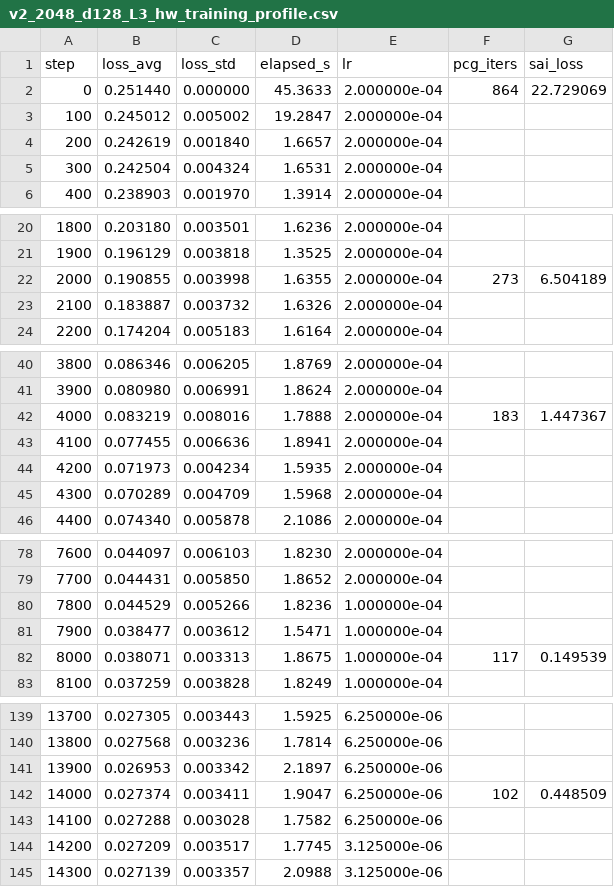
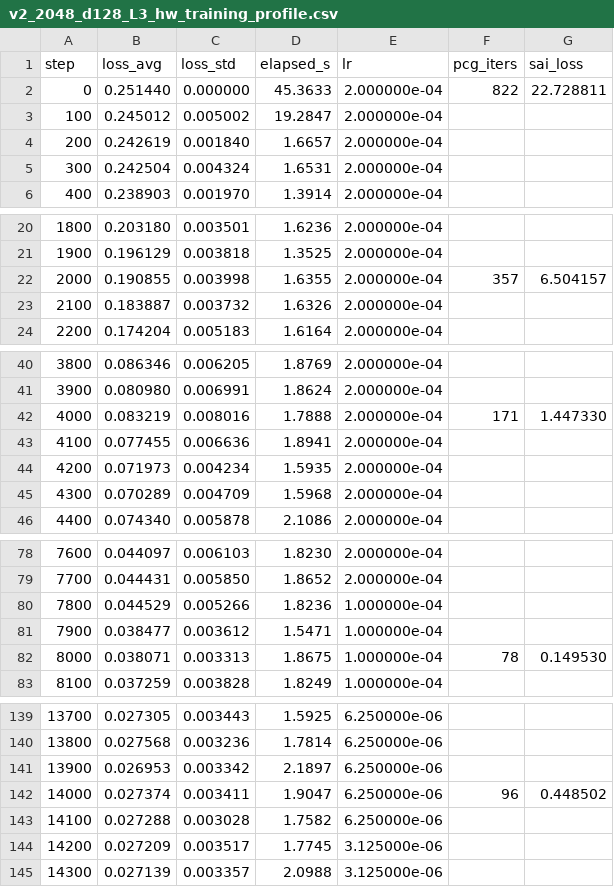
Before and after one commit to osbo/fluid-sim, a CSV file: Assets/Scripts/weights/v2_2048_d128_L3_hw_training_profile.csv, drawn as a sheet; only a part is shown, gaps mark what is left out; the diff covers the shown part only.

```diff
--- a/Assets/Scripts/weights/v2_2048_d128_L3_hw_training_profile.csv
+++ b/Assets/Scripts/weights/v2_2048_d128_L3_hw_training_profile.csv
@@ -1,3 +1,3 @@
 step,loss_avg,loss_std,elapsed_s,lr,pcg_iters,sai_loss
-0,0.251440,0.000000,45.3633,2.000000e-04,864,22.729069
+0,0.251440,0.000000,45.3633,2.000000e-04,822,22.728811
 100,0.245012,0.005002,19.2847,2.000000e-04,,
@@ -21,3 +21,3 @@ step,loss_avg,loss_std,elapsed_s,lr,pcg_iters,sai_loss
 1900,0.196129,0.003818,1.3525,2.000000e-04,,
-2000,0.190855,0.003998,1.6355,2.000000e-04,273,6.504189
+2000,0.190855,0.003998,1.6355,2.000000e-04,357,6.504157
 2100,0.183887,0.003732,1.6326,2.000000e-04,,
@@ -41,3 +41,3 @@ step,loss_avg,loss_std,elapsed_s,lr,pcg_iters,sai_loss
 3900,0.080980,0.006991,1.8624,2.000000e-04,,
-4000,0.083219,0.008016,1.7888,2.000000e-04,183,1.447367
+4000,0.083219,0.008016,1.7888,2.000000e-04,171,1.447330
 4100,0.077455,0.006636,1.8941,2.000000e-04,,
@@ -81,3 +81,3 @@ step,loss_avg,loss_std,elapsed_s,lr,pcg_iters,sai_loss
 7900,0.038477,0.003612,1.5471,1.000000e-04,,
-8000,0.038071,0.003313,1.8675,1.000000e-04,117,0.149539
+8000,0.038071,0.003313,1.8675,1.000000e-04,78,0.149530
 8100,0.037259,0.003828,1.8249,1.000000e-04,,
@@ -141,3 +141,3 @@ step,loss_avg,loss_std,elapsed_s,lr,pcg_iters,sai_loss
 13900,0.026953,0.003342,2.1897,6.250000e-06,,
-14000,0.027374,0.003411,1.9047,6.250000e-06,102,0.448509
+14000,0.027374,0.003411,1.9047,6.250000e-06,96,0.448502
 14100,0.027288,0.003028,1.7582,6.250000e-06,,
```
Also changed, not shown: 5 edited cells elsewhere in this file, Assets/Scripts/weights/v2_2048_d128_L3_nohw_training_profile.csv, Assets/Scripts/weights/v2_2048_d64_L3_hw_training_profile.csv, 22 other files.
